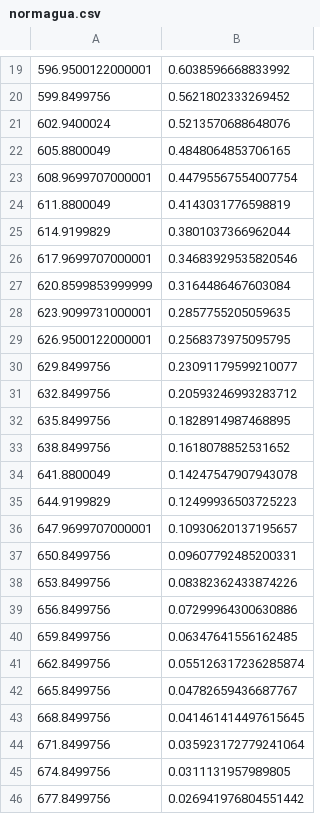
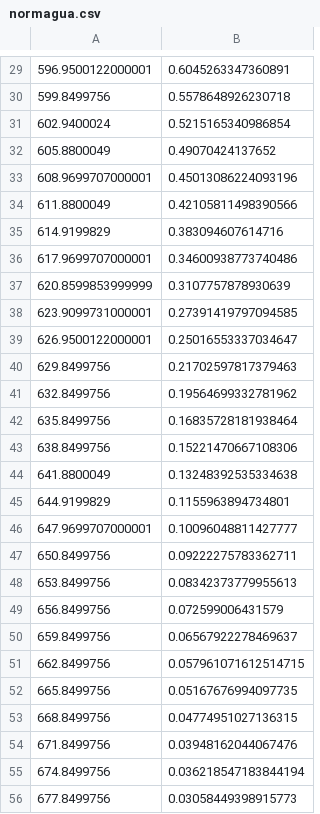
Before and after one commit to rodrigoegimenez/spectranalyzer, a CSV file: spectranalyzer/normagua.csv, drawn as a sheet; only a part is shown, gaps mark what is left out; the diff covers the shown part only.

```diff
--- a/spectranalyzer/normagua.csv
+++ b/spectranalyzer/normagua.csv
@@ -19,28 +29,28 @@
-596.9500122000001,0.6038596668833992
-599.8499756,0.5621802333269452
-602.9400024,0.5213570688648076
-605.8800049,0.4848064853706165
-608.9699707000001,0.44795567554007754
-611.8800049,0.4143031776598819
-614.9199829,0.3801037366962044
-617.9699707000001,0.34683929535820546
-620.8599853999999,0.3164486467603084
-623.9099731000001,0.2857755205059635
-626.9500122000001,0.2568373975095795
-629.8499756,0.23091179599210077
-632.8499756,0.20593246993283712
-635.8499756,0.1828914987468895
-638.8499756,0.1618078852531652
-641.8800049,0.14247547907943078
-644.9199829,0.12499936503725223
-647.9699707000001,0.10930620137195657
-650.8499756,0.09607792485200331
-653.8499756,0.08382362433874226
-656.8499756,0.07299964300630886
-659.8499756,0.06347641556162485
-662.8499756,0.055126317236285874
-665.8499756,0.04782659436687767
-668.8499756,0.041461414497615645
-671.8499756,0.035923172779241064
-674.8499756,0.0311131957989805
-677.8499756,0.026941976804551442
+596.9500122000001,0.6045263347360891
+599.8499756,0.5578648926230718
+602.9400024,0.5215165340986854
+605.8800049,0.49070424137652
+608.9699707000001,0.45013086224093196
+611.8800049,0.42105811498390566
+614.9199829,0.383094607614716
+617.9699707000001,0.34600938773740486
+620.8599853999999,0.3107757878930639
+623.9099731000001,0.27391419797094585
+626.9500122000001,0.25016553337034647
+629.8499756,0.21702597817379463
+632.8499756,0.19564699332781962
+635.8499756,0.16835728181938464
+638.8499756,0.15221470667108306
+641.8800049,0.13248392535334638
+644.9199829,0.1155963894734801
+647.9699707000001,0.10096048811427777
+650.8499756,0.09222275783362711
+653.8499756,0.08342373779955613
+656.8499756,0.072599006431579
+659.8499756,0.06567922278469637
+662.8499756,0.057961071612514715
+665.8499756,0.05167676994097735
+668.8499756,0.04774951027136315
+671.8499756,0.03948162044067476
+674.8499756,0.036218547183844194
+677.8499756,0.03058449398915773
```
Also changed, not shown: 10 added rows and 24 edited cells elsewhere in this file.
